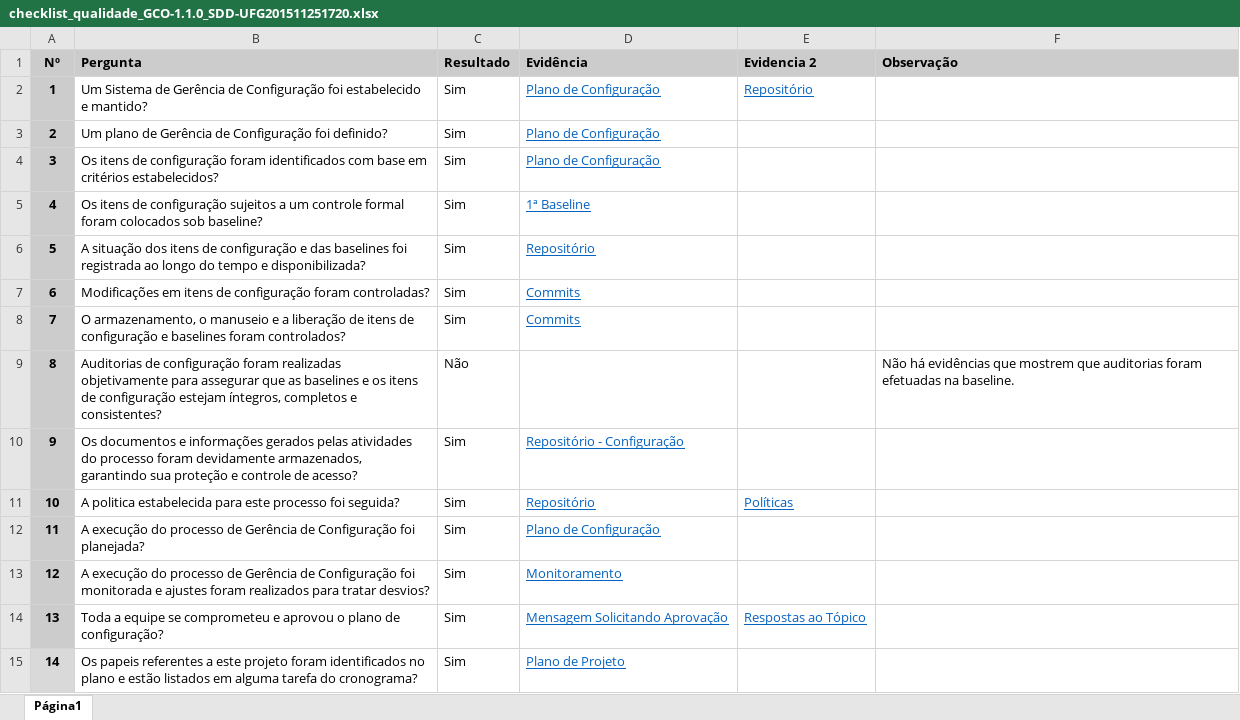
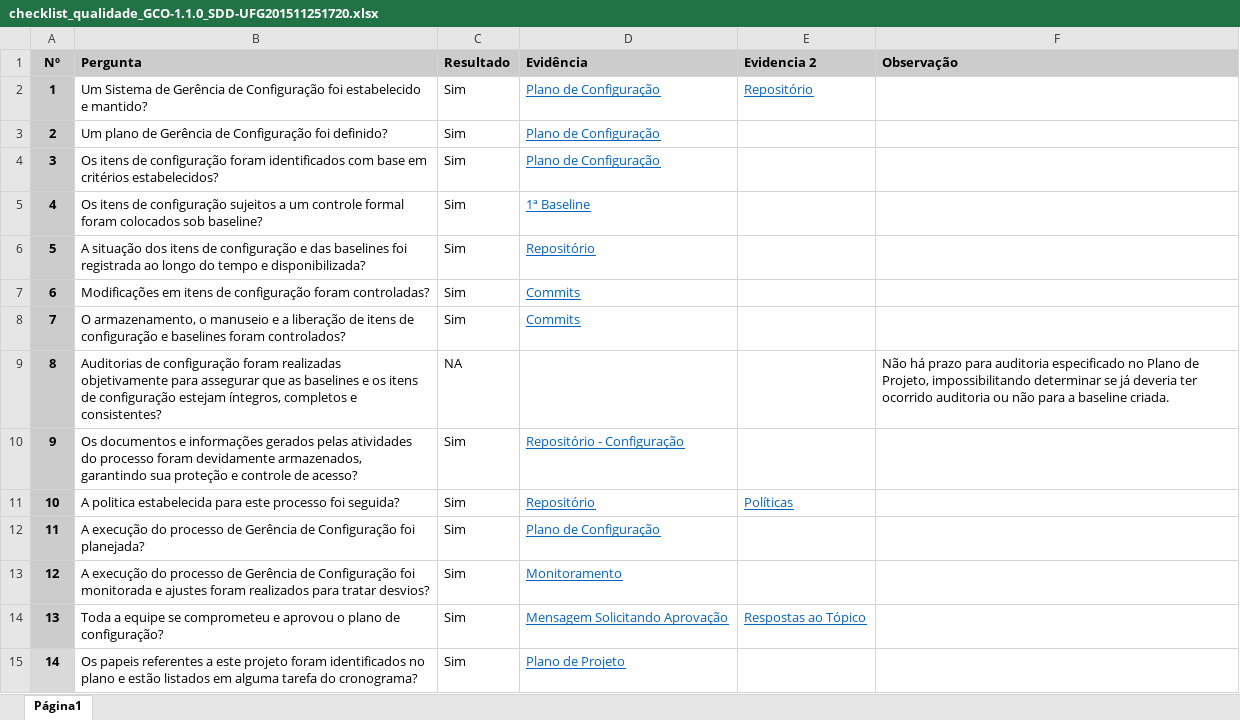
Before and after one commit to weslleyma/sdd-ufg, an Excel workbook: Doc-DD-UFG/Qualidade/Gerência/checklist_qualidade_GCO-1.1.0_SDD-UFG201511251720.xlsx, sheet Página1, drawn as a sheet; values as stored, in another font and other column widths than the file's, no borders; the diff names each change by its address in the sheet, - before the commit and + after, or states it on an @@ line.

Commit message:
#2651 4º Checklist da Qualidade
Checkilist da Qualidade referente à construção 4

Correção da planilha do 3º Checklist

```diff
--- a/Doc-DD-UFG/Qualidade/Gerência/checklist_qualidade_GCO-1.1.0_SDD-UFG201511251720.xlsx (sheet Página1)
+++ b/Doc-DD-UFG/Qualidade/Gerência/checklist_qualidade_GCO-1.1.0_SDD-UFG201511251720.xlsx (sheet Página1)
-C9 (Resultado): Não
+C9 (Resultado): NA
-F9 (Observação): Não há evidências que mostrem que auditorias foram efetuadas na baseline.
+F9 (Observação): Não há prazo para auditoria especificado no Plano de Projeto, impossibilitando determinar se já deveria ter ocorrido auditoria ou não para a baseline criada.
```
Also changed, not shown: 1 other file.
